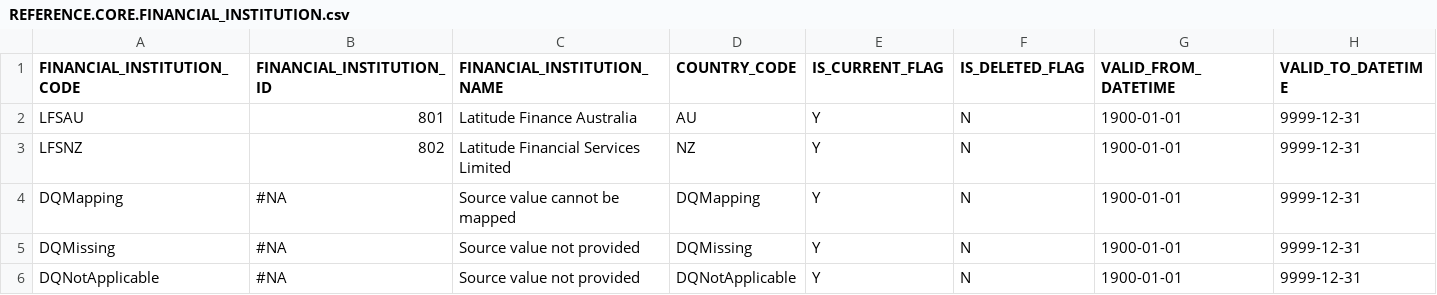
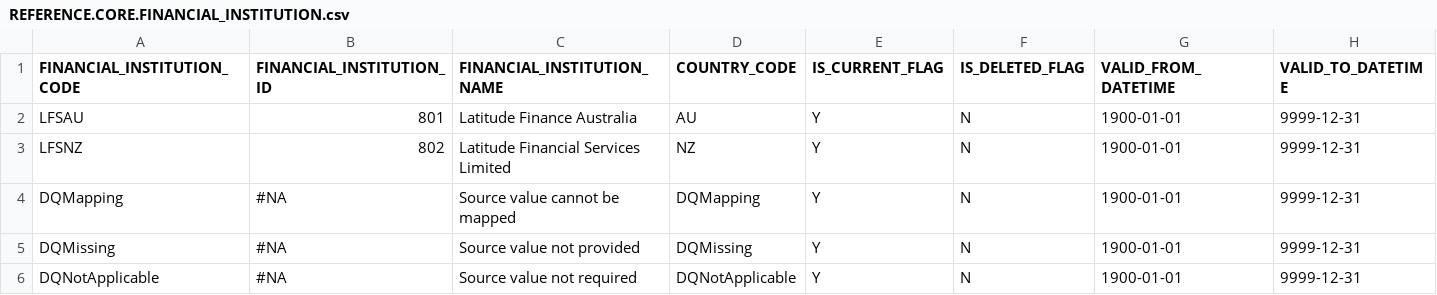
Before and after one commit to lertpinyopap/datahub-models-ccdm-mapping, a CSV file: data/reference_data/core/REFERENCE.CORE.FINANCIAL_INSTITUTION.csv, drawn as a sheet.

```diff
--- a/data/reference_data/core/REFERENCE.CORE.FINANCIAL_INSTITUTION.csv
+++ b/data/reference_data/core/REFERENCE.CORE.FINANCIAL_INSTITUTION.csv
@@ -5,2 +5,2 @@ DQMapping,#NA,Source value cannot be mapped,DQMapping,Y,N,1900-01-01,9999-12-31
 DQMissing,#NA,Source value not provided,DQMissing,Y,N,1900-01-01,9999-12-31
-DQNotApplicable,#NA,Source value not provided,DQNotApplicable,Y,N,1900-01-01,9999-12-31
+DQNotApplicable,#NA,Source value not required,DQNotApplicable,Y,N,1900-01-01,9999-12-31
```
Also changed, not shown: data/reference_data/core/REFERENCE.CORE.CARD_BLOCKED_REASON.csv, 42 other files.
